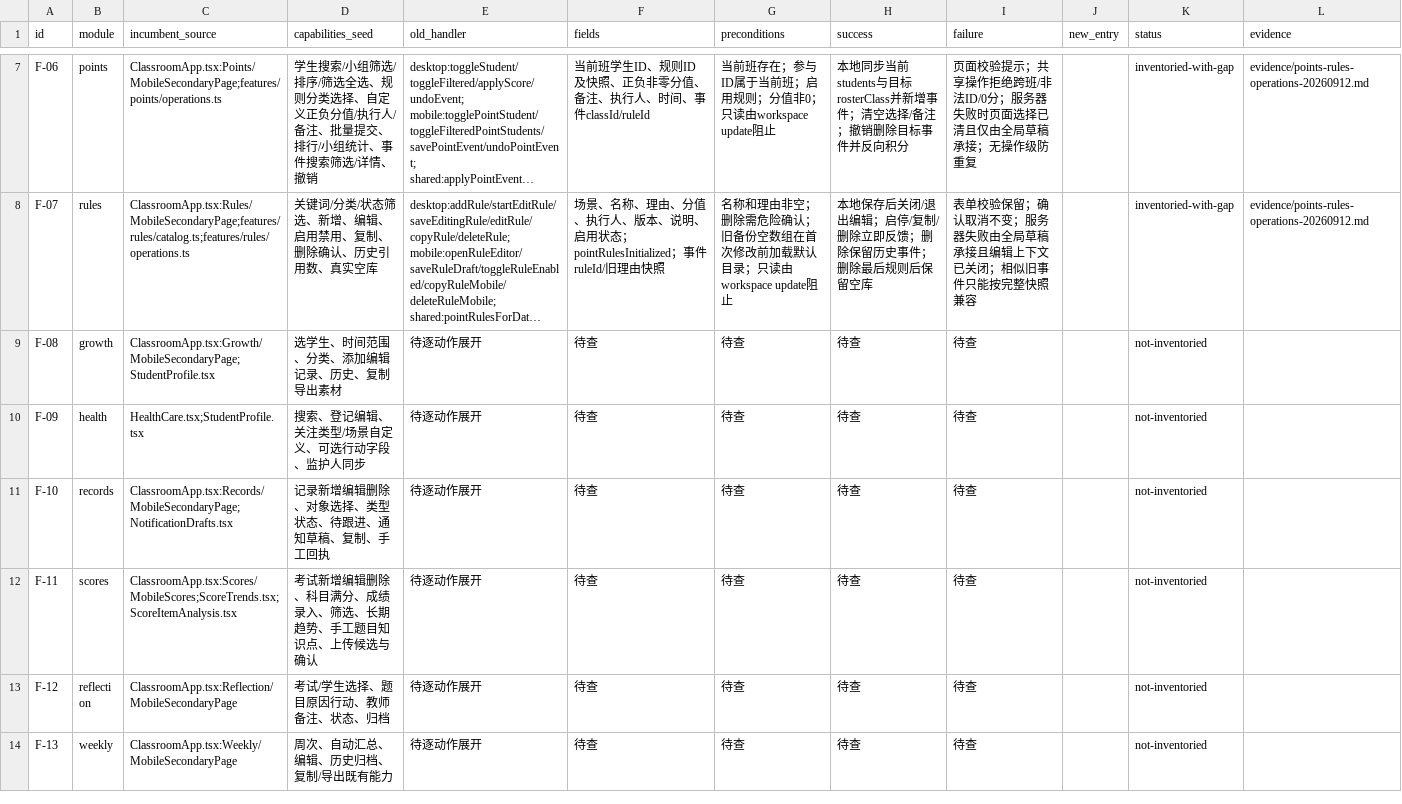
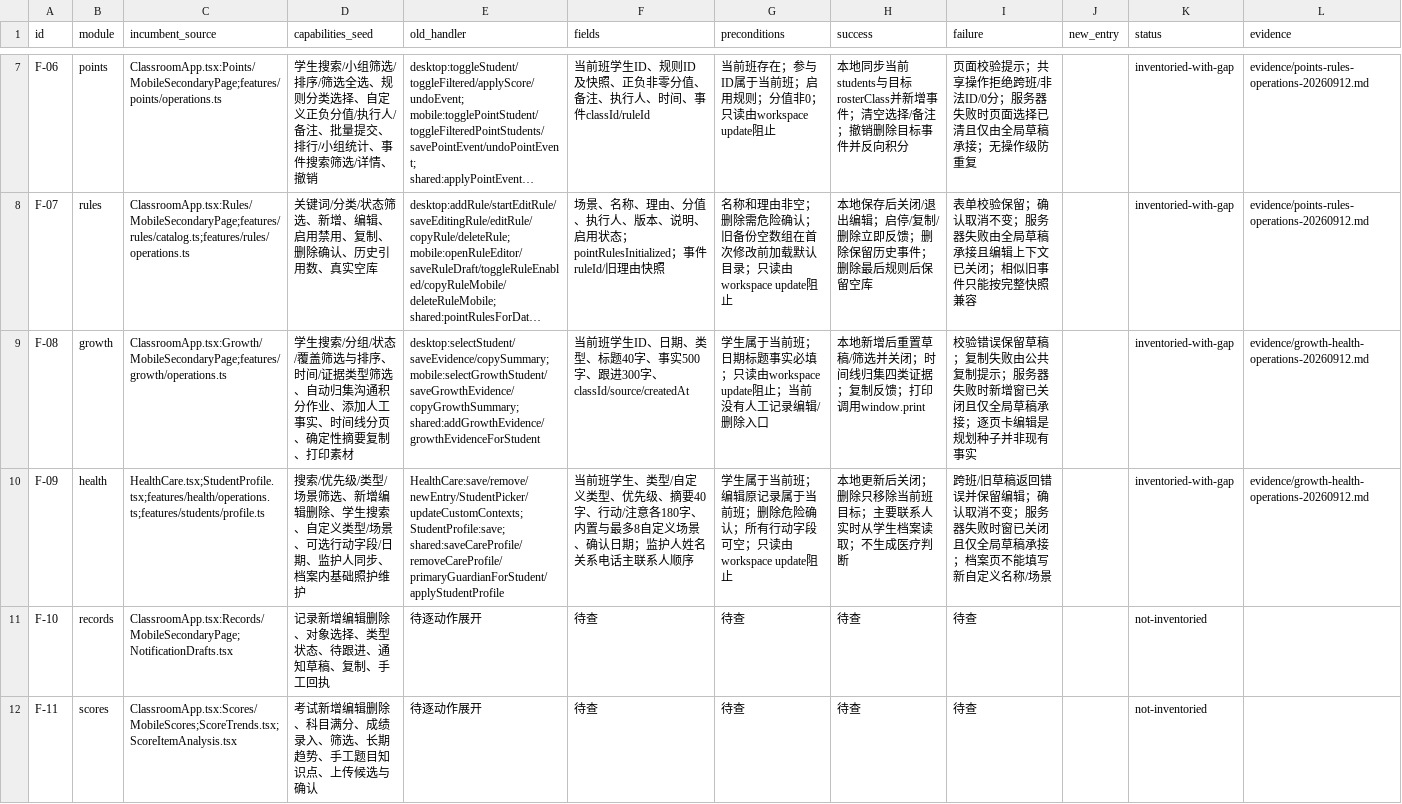
Before and after one commit to a18502656182-arch/teacher, a CSV file: 项目实施包-UI彻底重构与双主题-20260912/trackers/feature-preservation.csv, drawn as a sheet; only a part is shown, gaps mark what is left out; the shorter side is filled out with more unchanged rows; long unchanged cells end in …; the diff names each change by its address in the sheet, - before the commit and + after, or states it on an @@ line.

```diff
--- a/项目实施包-UI彻底重构与双主题-20260912/trackers/feature-preservation.csv
+++ b/项目实施包-UI彻底重构与双主题-20260912/trackers/feature-preservation.csv
-C9 (incumbent_source): ClassroomApp.tsx:Growth/MobileSecondaryPage;StudentProfile.tsx
+C9 (incumbent_source): ClassroomApp.tsx:Growth/MobileSecondaryPage;features/growth/operations.ts
-D9 (capabilities_seed): 选学生、时间范围、分类、添加编辑记录、历史、复制导出素材
+D9 (capabilities_seed): 学生搜索/分组/状态/覆盖筛选与排序、时间/证据类型筛选、自动归集沟通积分作业、添加人工事实、时间线分页、确定性摘要复制、打印素材
-E9 (old_handler): 待逐动作展开
+E9 (old_handler): desktop:selectStudent/saveEvidence/copySummary; mobile:selectGrowthStudent/saveGrowthEvidence/copyGrowthSummary; shared:addGrowthEvidence/growthEvidenceForStudent
-F9 (fields): 待查
+F9 (fields): 当前班学生ID、日期、类型、标题40字、事实500字、跟进300字、classId/source/createdAt
-G9 (preconditions): 待查
+G9 (preconditions): 学生属于当前班；日期标题事实必填；只读由workspace update阻止；当前没有人工记录编辑/删除入口
-H9 (success): 待查
+H9 (success): 本地新增后重置草稿/筛选并关闭；时间线归集四类证据；复制反馈；打印调用window.print
-I9 (failure): 待查
+I9 (failure): 校验错误保留草稿；复制失败由公共复制提示；服务器失败时新增窗已关闭且仅全局草稿承接；逐页卡编辑是规划种子并非现有事实
-K9:K10 (status): not-inventoried
+K9:K10 (status): inventoried-with-gap
-L9:L10 (evidence): (empty)
+L9:L10 (evidence): evidence/growth-health-operations-20260912.md
-C10 (incumbent_source): HealthCare.tsx;StudentProfile.tsx
+C10 (incumbent_source): HealthCare.tsx;StudentProfile.tsx;features/health/operations.ts;features/students/profile.ts
-D10 (capabilities_seed): 搜索、登记编辑、关注类型/场景自定义、可选行动字段、监护人同步
+D10 (capabilities_seed): 搜索/优先级/类型/场景筛选、新增编辑删除、学生搜索、自定义类型/场景、可选行动字段/日期、监护人同步、档案内基础照护维护
-E10 (old_handler): 待逐动作展开
+E10 (old_handler): HealthCare:save/remove/newEntry/StudentPicker/updateCustomContexts; StudentProfile:save; shared:saveCareProfile/removeCareProfile/primaryGuardianForStudent/applyStudentProfile
-F10 (fields): 待查
+F10 (fields): 当前班学生、类型/自定义类型、优先级、摘要40字、行动/注意各180字、内置与最多8自定义场景、确认日期；监护人姓名关系电话主联系人顺序
-G10 (preconditions): 待查
+G10 (preconditions): 学生属于当前班；编辑原记录属于当前班；删除危险确认；所有行动字段可空；只读由workspace update阻止
-H10 (success): 待查
+H10 (success): 本地更新后关闭；删除只移除当前班目标；主要联系人实时从学生档案读取；不生成医疗判断
-I10 (failure): 待查
+I10 (failure): 跨班/旧草稿返回错误并保留编辑；确认取消不变；服务器失败时窗已关闭且仅全局草稿承接；档案页不能填写新自定义名称/场景
```
Also changed, not shown: 项目实施包-UI彻底重构与双主题-20260912/trackers/overlay-inventory.csv, 17 other files.
